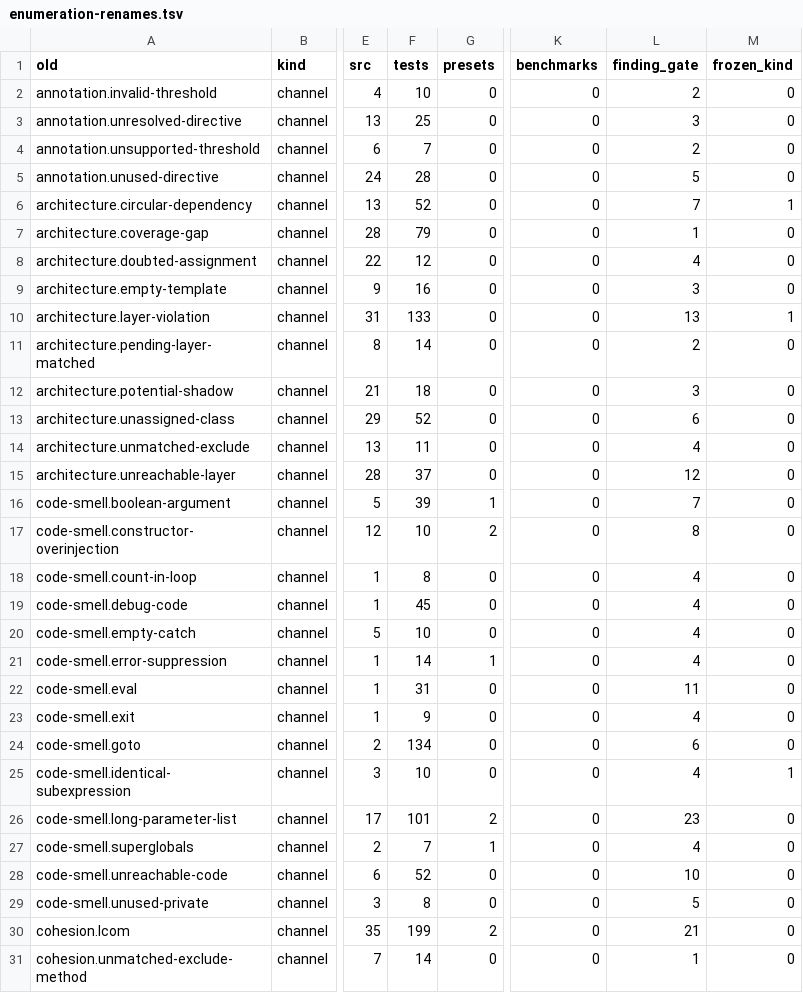
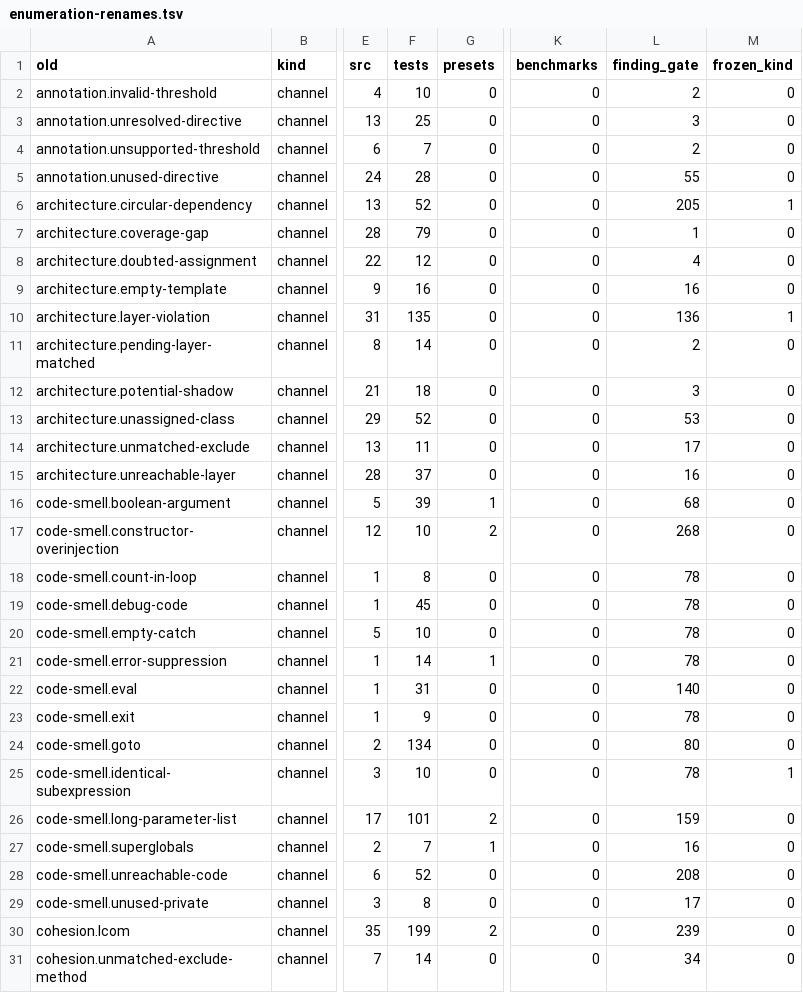
Before and after one commit to qualimetrix/qualimetrix, a TSV file: finding-gate/enumeration-renames.tsv, drawn as a sheet; only a part is shown, gaps mark what is left out; the diff covers the shown part only; the diff names each change by its address in the sheet, - before the commit and + after, or states it on an @@ line.

```diff
--- a/finding-gate/enumeration-renames.tsv
+++ b/finding-gate/enumeration-renames.tsv
-L5 (finding_gate): 5
+L5 (finding_gate): 55
-L6 (finding_gate): 7
+L6 (finding_gate): 205
-L9 (finding_gate): 3
+L9 (finding_gate): 16
-F10 (tests): 133
+F10 (tests): 135
-L10 (finding_gate): 13
+L10 (finding_gate): 136
-L13 (finding_gate): 6
+L13 (finding_gate): 53
-L14 (finding_gate): 4
+L14 (finding_gate): 17
-L15 (finding_gate): 12
+L15 (finding_gate): 16
-L16 (finding_gate): 7
+L16 (finding_gate): 68
-L17 (finding_gate): 8
+L17 (finding_gate): 268
-L18:L21 (finding_gate): 4
+L18:L21 (finding_gate): 78
-L22 (finding_gate): 11
+L22 (finding_gate): 140
-L23 (finding_gate): 4
+L23 (finding_gate): 78
-L24 (finding_gate): 6
+L24 (finding_gate): 80
-L25 (finding_gate): 4
+L25 (finding_gate): 78
-L26 (finding_gate): 23
+L26 (finding_gate): 159
-L27 (finding_gate): 4
+L27 (finding_gate): 16
-L28 (finding_gate): 10
+L28 (finding_gate): 208
-L29 (finding_gate): 5
+L29 (finding_gate): 17
-L30 (finding_gate): 21
+L30 (finding_gate): 239
-L31 (finding_gate): 1
+L31 (finding_gate): 34
```
Also changed, not shown: 175 edited cells elsewhere in this file, promise-effect/axis-d-envelopes.tsv, promise-effect/floor.tsv, 8 other files.
